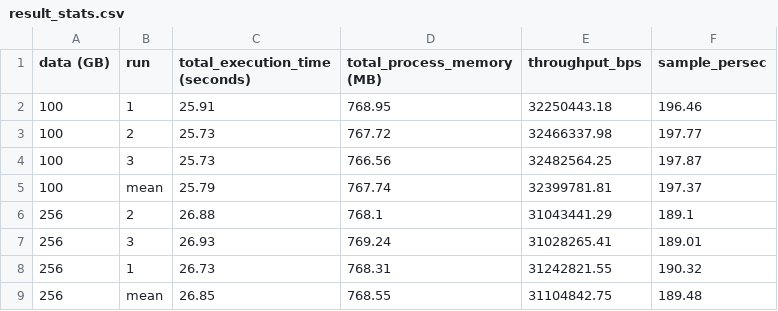
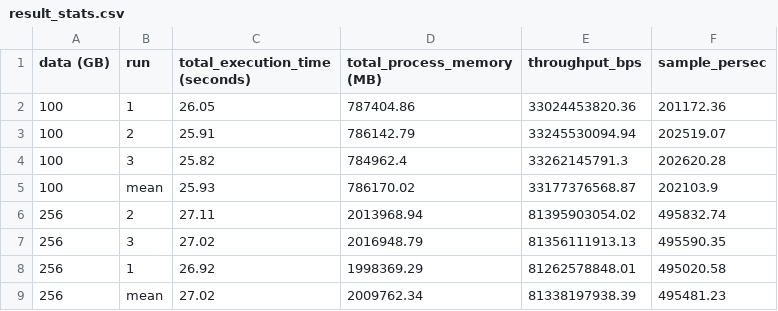
Before and after one commit to UVA-MLSys/AI-for-Astronomy, a CSV file: code/Anomaly Detection/Inference/results2/result_stats.csv, drawn as a sheet; only a part is shown; the diff covers the shown part only.

Commit message:
adjust time plot

```diff
--- a/code/Anomaly Detection/Inference/results2/result_stats.csv
+++ b/code/Anomaly Detection/Inference/results2/result_stats.csv
@@ -1,9 +1,9 @@
 data (GB),run,total_execution_time (seconds),total_process_memory (MB),throughput_bps,sample_persec
-100,1,25.91,768.95,32250443.18,196.46
-100,2,25.73,767.72,32466337.98,197.77
-100,3,25.73,766.56,32482564.25,197.87
-100,mean,25.79,767.74,32399781.81,197.37
-256,2,26.88,768.1,31043441.29,189.1
-256,3,26.93,769.24,31028265.41,189.01
-256,1,26.73,768.31,31242821.55,190.32
-256,mean,26.85,768.55,31104842.75,189.48
+100,1,26.05,787404.86,33024453820.36,201172.36
+100,2,25.91,786142.79,33245530094.94,202519.07
+100,3,25.82,784962.4,33262145791.3,202620.28
+100,mean,25.93,786170.02,33177376568.87,202103.9
+256,2,27.11,2013968.94,81395903054.02,495832.74
+256,3,27.02,2016948.79,81356111913.13,495590.35
+256,1,26.92,1998369.29,81262578848.01,495020.58
+256,mean,27.02,2009762.34,81338197938.39,495481.23
```
Also changed, not shown: 48 edited cells elsewhere in this file, 2 other files.
